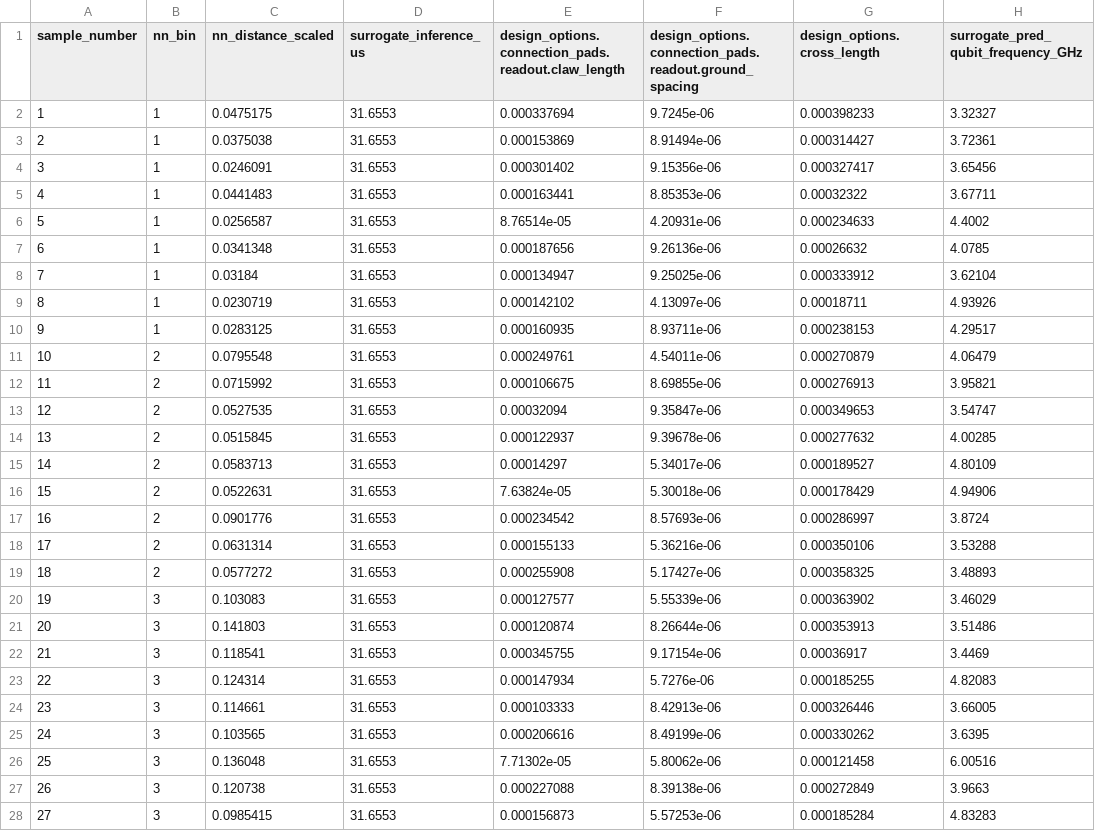
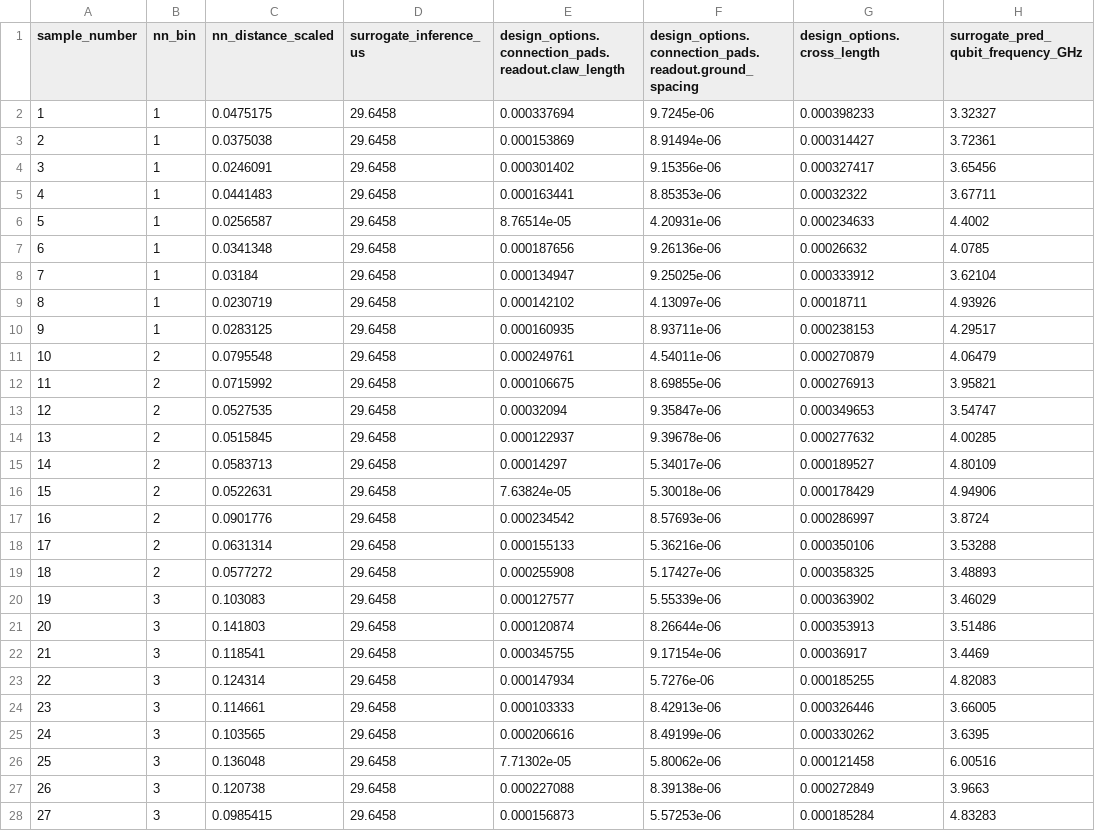
Before and after one commit to CosmiQuantum/ML_qubit_design, a CSV file: model_predict_qubit-TransmonCross-Hamiltonian_params/random_candidates_for_ansys_validation_nn_bins.csv, drawn as a sheet; only a part is shown; the diff covers the shown part only; the diff names each change by its address in the sheet, - before the commit and + after, or states it on an @@ line.

Commit message:
updated plot for surrogate stress test

```diff
--- a/model_predict_qubit-TransmonCross-Hamiltonian_params/random_candidates_for_ansys_validation_nn_bins.csv
+++ b/model_predict_qubit-TransmonCross-Hamiltonian_params/random_candidates_for_ansys_validation_nn_bins.csv
-D2:D28 (surrogate_inference_us): 31.6553
+D2:D28 (surrogate_inference_us): 29.6458
```
Also changed, not shown: 63 edited cells elsewhere in this file, 5 other files.
